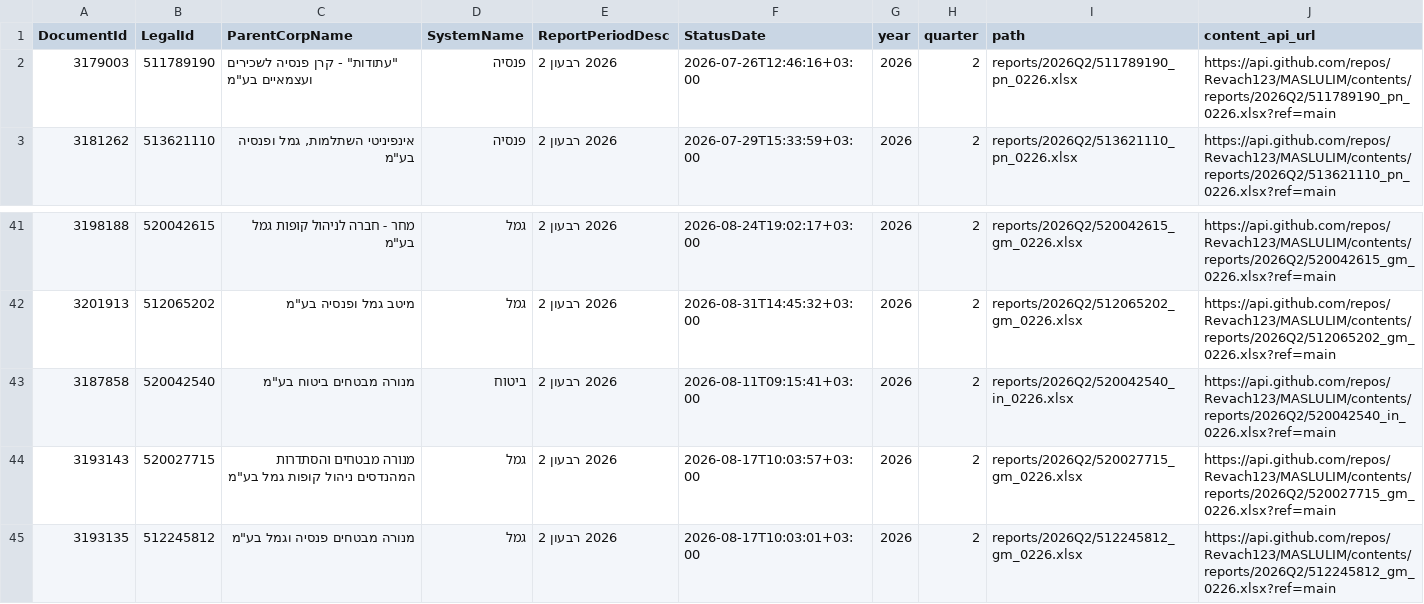
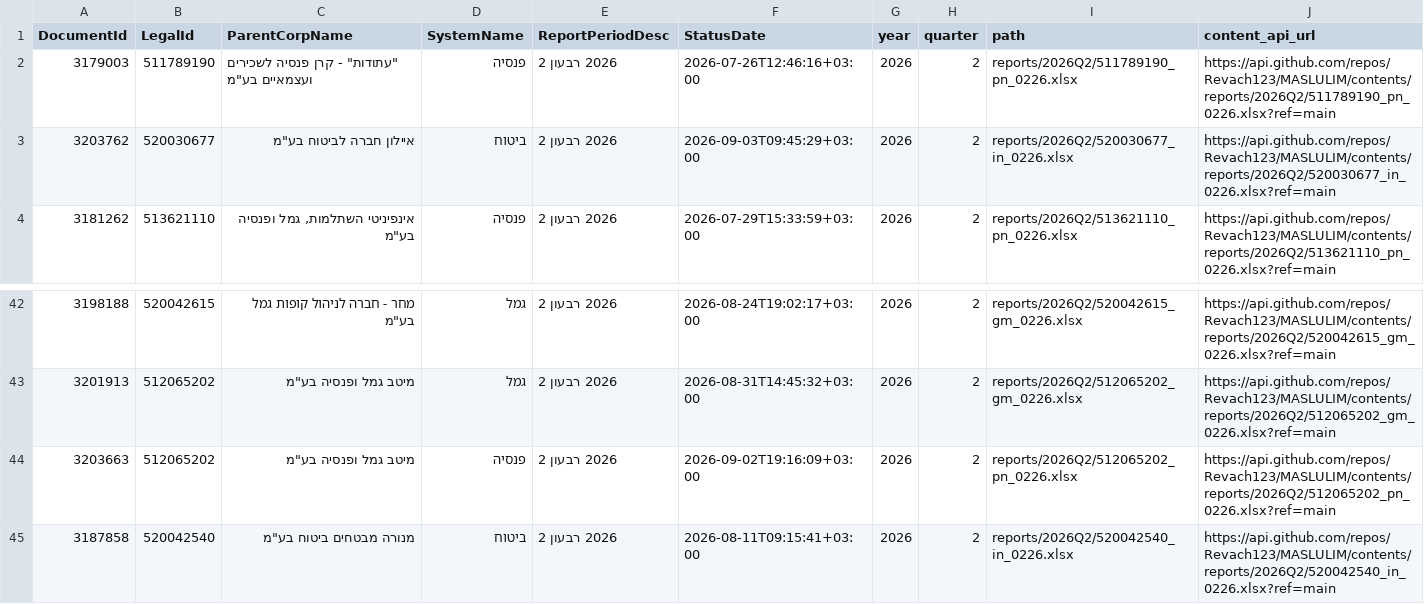
Before and after one commit to Revach123/MASLULIM, a CSV file: manifest.csv, drawn as a sheet; only a part is shown, gaps mark what is left out; the shorter side is filled out with more unchanged rows.

Commit message:
Add 2 report file(s) [backfill]

```diff
--- a/manifest.csv
+++ b/manifest.csv
@@ -2,2 +2,3 @@
 3179003,511789190,"""עתודות"" - קרן פנסיה לשכירים ועצמאיים בע""מ",פנסיה,2026 רבעון 2,2026-07-26T12:46:16+03:00,2026,2,reports/2026Q2/511789190_pn_0226.xlsx,https://api.github.com/repos/Revach123/MASLULIM/contents/reports/2026Q2/511789190_pn_0226.xlsx?ref=main
+3203762,520030677,"איילון חברה לביטוח בע""מ",ביטוח,2026 רבעון 2,2026-09-03T09:45:29+03:00,2026,2,reports/2026Q2/520030677_in_0226.xlsx,https://api.github.com/repos/Revach123/MASLULIM/contents/reports/2026Q2/520030677_in_0226.xlsx?ref=main
 3181262,513621110,"אינפיניטי השתלמות, גמל ופנסיה בע""מ",פנסיה,2026 רבעון 2,2026-07-29T15:33:59+03:00,2026,2,reports/2026Q2/513621110_pn_0226.xlsx,https://api.github.com/repos/Revach123/MASLULIM/contents/reports/2026Q2/513621110_pn_0226.xlsx?ref=main
@@ -42,2 +43,3 @@
 3201913,512065202,"מיטב גמל ופנסיה בע""מ",גמל,2026 רבעון 2,2026-08-31T14:45:32+03:00,2026,2,reports/2026Q2/512065202_gm_0226.xlsx,https://api.github.com/repos/Revach123/MASLULIM/contents/reports/2026Q2/512065202_gm_0226.xlsx?ref=main
+3203663,512065202,"מיטב גמל ופנסיה בע""מ",פנסיה,2026 רבעון 2,2026-09-02T19:16:09+03:00,2026,2,reports/2026Q2/512065202_pn_0226.xlsx,https://api.github.com/repos/Revach123/MASLULIM/contents/reports/2026Q2/512065202_pn_0226.xlsx?ref=main
 3187858,520042540,"מנורה מבטחים ביטוח בע""מ",ביטוח,2026 רבעון 2,2026-08-11T09:15:41+03:00,2026,2,reports/2026Q2/520042540_in_0226.xlsx,https://api.github.com/repos/Revach123/MASLULIM/contents/reports/2026Q2/520042540_in_0226.xlsx?ref=main
```
Also changed, not shown: 3 other files.
